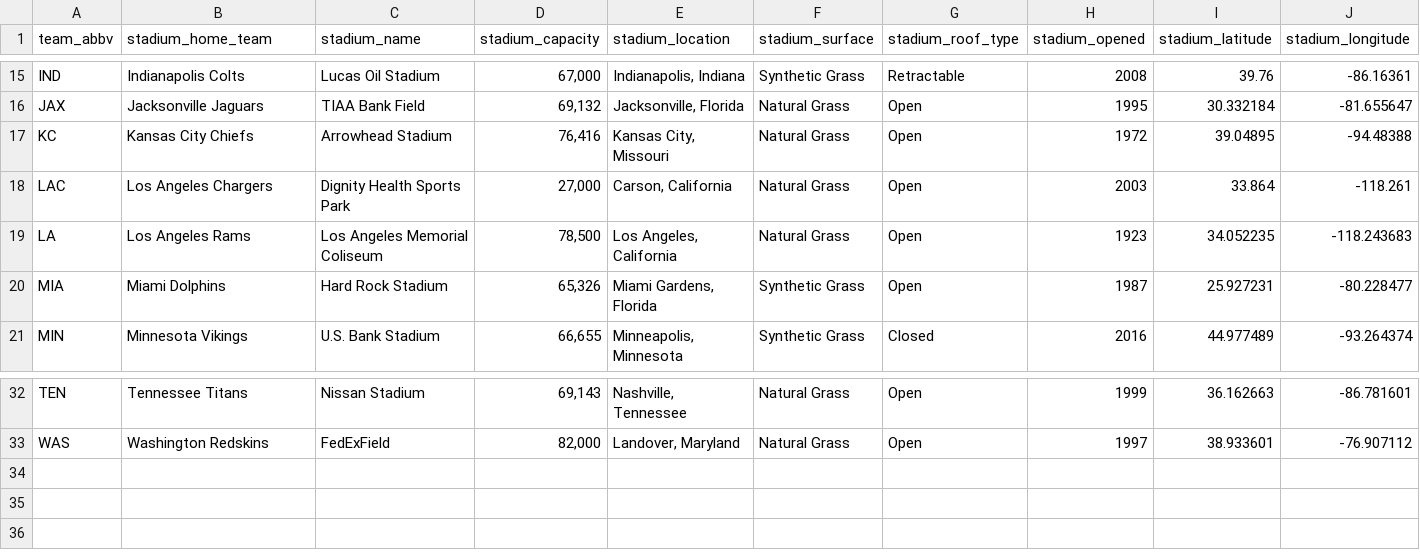
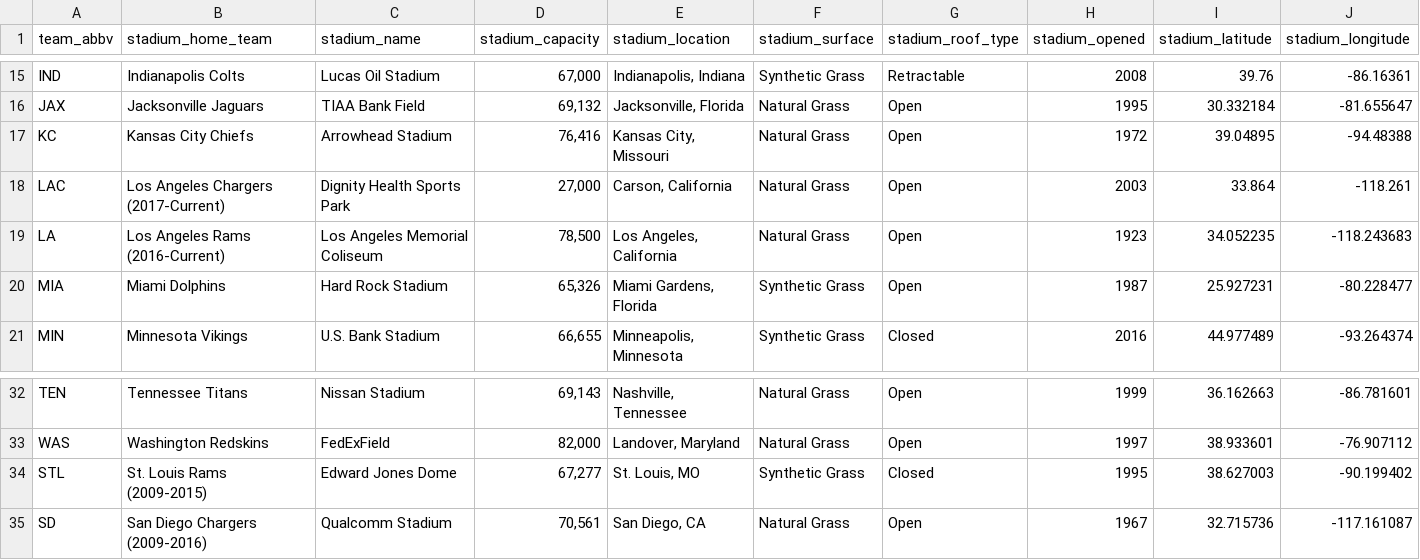
Before and after one commit to Mattyapolis/NFL-Home-Away-Analysis-, a CSV file: nfl_stadiums.csv, drawn as a sheet; only a part is shown, gaps mark what is left out.

Commit message:
updated nfl_stadiums csv

```diff
--- a/nfl_stadiums.csv
+++ b/nfl_stadiums.csv
@@ -17,4 +17,4 @@ JAX,Jacksonville Jaguars,TIAA Bank Field,"69,132","Jacksonville, Florida",Natura
 KC,Kansas City Chiefs,Arrowhead Stadium,"76,416","Kansas City, Missouri",Natural Grass,Open,1972,39.04895,-94.48388
-LAC,Los Angeles Chargers,Dignity Health Sports Park,"27,000","Carson, California",Natural Grass,Open,2003,33.864,-118.261
-LA,Los Angeles Rams,Los Angeles Memorial Coliseum,"78,500","Los Angeles, California",Natural Grass,Open,1923,34.052235,-118.243683
+LAC,Los Angeles Chargers (2017-Current),Dignity Health Sports Park,"27,000","Carson, California",Natural Grass,Open,2003,33.864,-118.261
+LA,Los Angeles Rams (2016-Current),Los Angeles Memorial Coliseum,"78,500","Los Angeles, California",Natural Grass,Open,1923,34.052235,-118.243683
 MIA,Miami Dolphins,Hard Rock Stadium,"65,326","Miami Gardens, Florida",Synthetic Grass,Open,1987,25.927231,-80.228477
@@ -33 +33,3 @@ TEN,Tennessee Titans,Nissan Stadium,"69,143","Nashville, Tennessee",Natural Gras
 WAS,Washington Redskins,FedExField,"82,000","Landover, Maryland",Natural Grass,Open,1997,38.933601,-76.907112
+STL,St. Louis Rams (2009-2015),Edward Jones Dome,"67,277","St. Louis, MO",Synthetic Grass,Closed,1995,38.627003,-90.199402
+SD,San Diego Chargers (2009-2016),Qualcomm Stadium,"70,561","San Diego, CA",Natural Grass,Open,1967,32.715736,-117.161087
```
